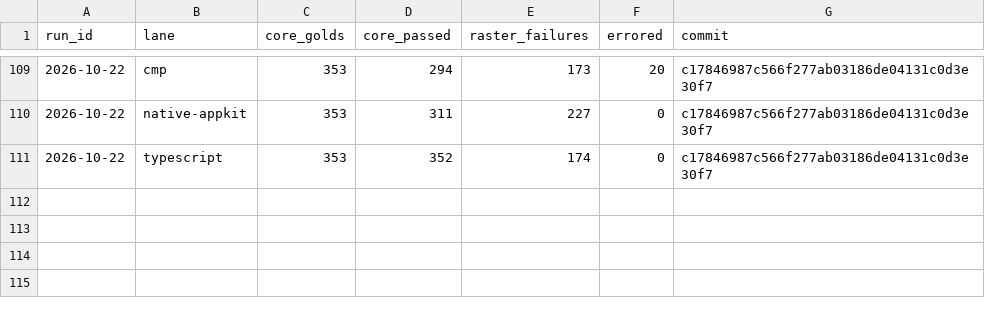
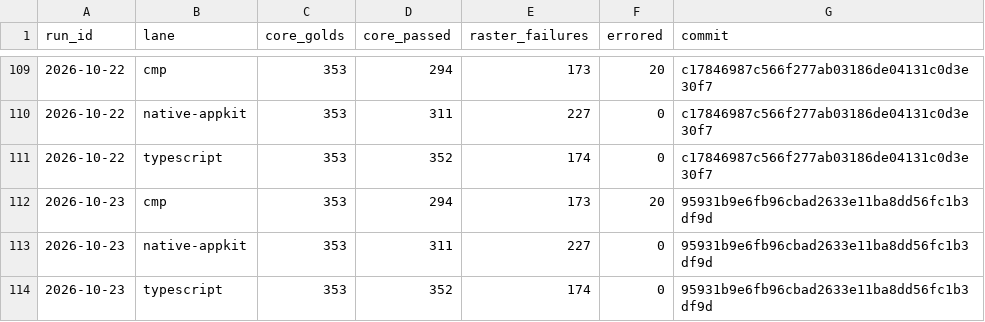
Before and after one commit to yschimke/rc-players, a CSV file: history.csv, drawn as a sheet; only a part is shown, gaps mark what is left out.

```diff
--- a/history.csv
+++ b/history.csv
@@ -111 +111,4 @@ run_id,lane,core_golds,core_passed,raster_failures,errored,commit
 2026-10-22,typescript,353,352,174,0,c17846987c566f277ab03186de04131c0d3e30f7
+2026-10-23,cmp,353,294,173,20,95931b9e6fb96cbad2633e11ba8dd56fc1b3df9d
+2026-10-23,native-appkit,353,311,227,0,95931b9e6fb96cbad2633e11ba8dd56fc1b3df9d
+2026-10-23,typescript,353,352,174,0,95931b9e6fb96cbad2633e11ba8dd56fc1b3df9d
```
Also changed, not shown: 5 other files.
